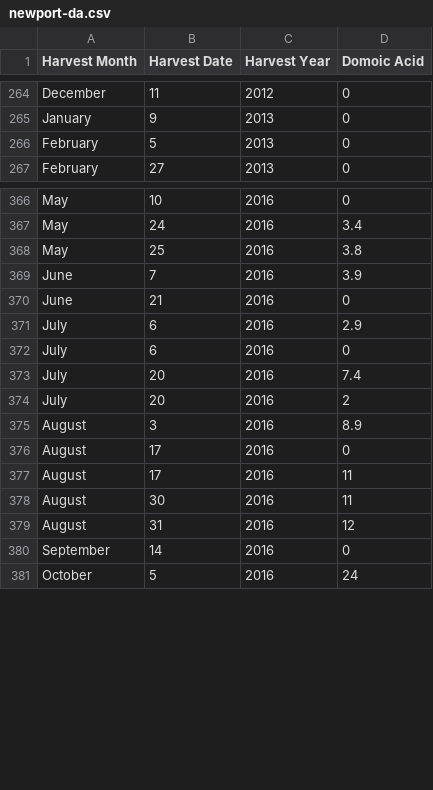
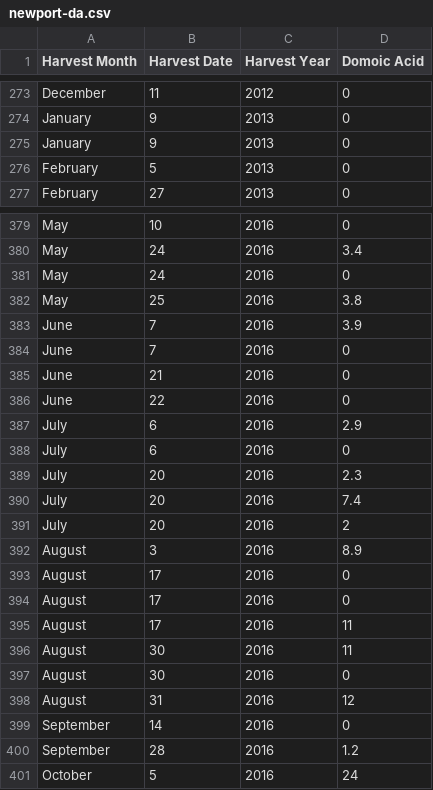
Before and after one commit to Capanator/DATect-Forecasting-Domoic-Acid, a CSV file: data/raw/da-input/newport-da.csv, drawn as a sheet; only a part is shown, gaps mark what is left out; the diff covers the shown part only.

```diff
--- a/data/raw/da-input/newport-da.csv
+++ b/data/raw/da-input/newport-da.csv
@@ -265,2 +274,3 @@ December,11,2012,0
 January,9,2013,0
+January,9,2013,0
 February,5,2013,0
@@ -367,7 +380,11 @@ May,10,2016,0
 May,24,2016,3.4
+May,24,2016,0
 May,25,2016,3.8
 June,7,2016,3.9
+June,7,2016,0
 June,21,2016,0
+June,22,2016,0
 July,6,2016,2.9
 July,6,2016,0
+July,20,2016,2.3
 July,20,2016,7.4
@@ -376,6 +393,9 @@ August,3,2016,8.9
 August,17,2016,0
+August,17,2016,0
 August,17,2016,11
 August,30,2016,11
+August,30,2016,0
 August,31,2016,12
 September,14,2016,0
+September,28,2016,1.2
 October,5,2016,24
```
Also changed, not shown: 15 added rows elsewhere in this file, data/raw/da-input/coos-bay-da.csv, 28 other files.
